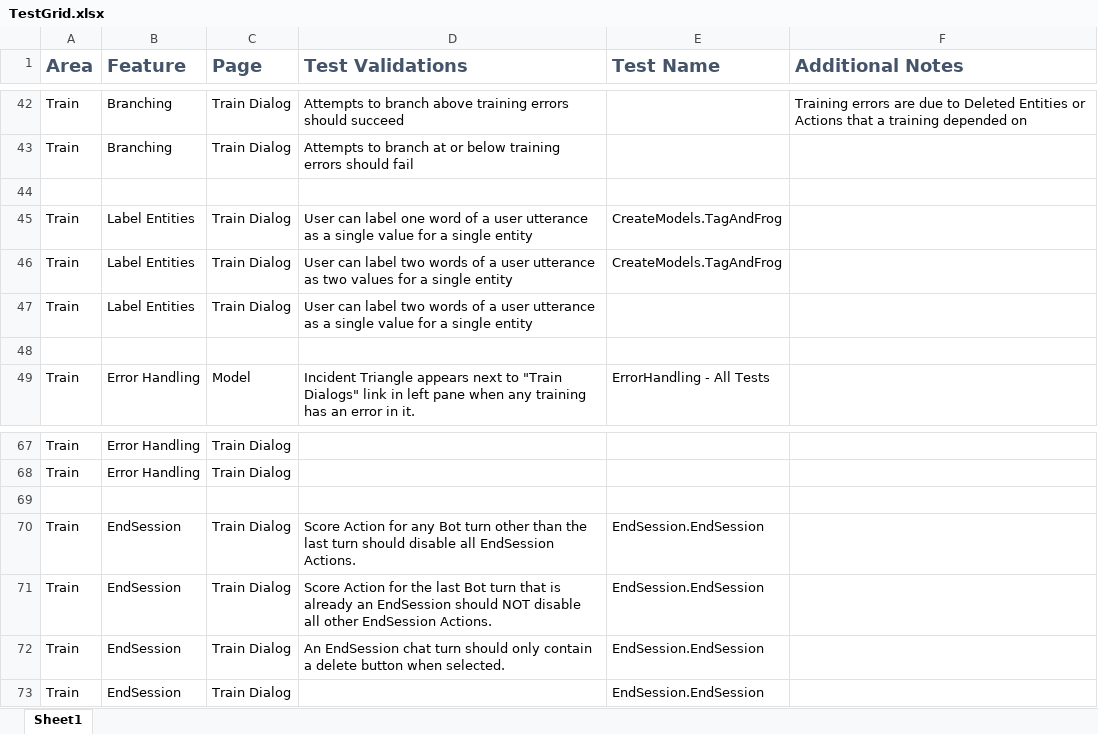
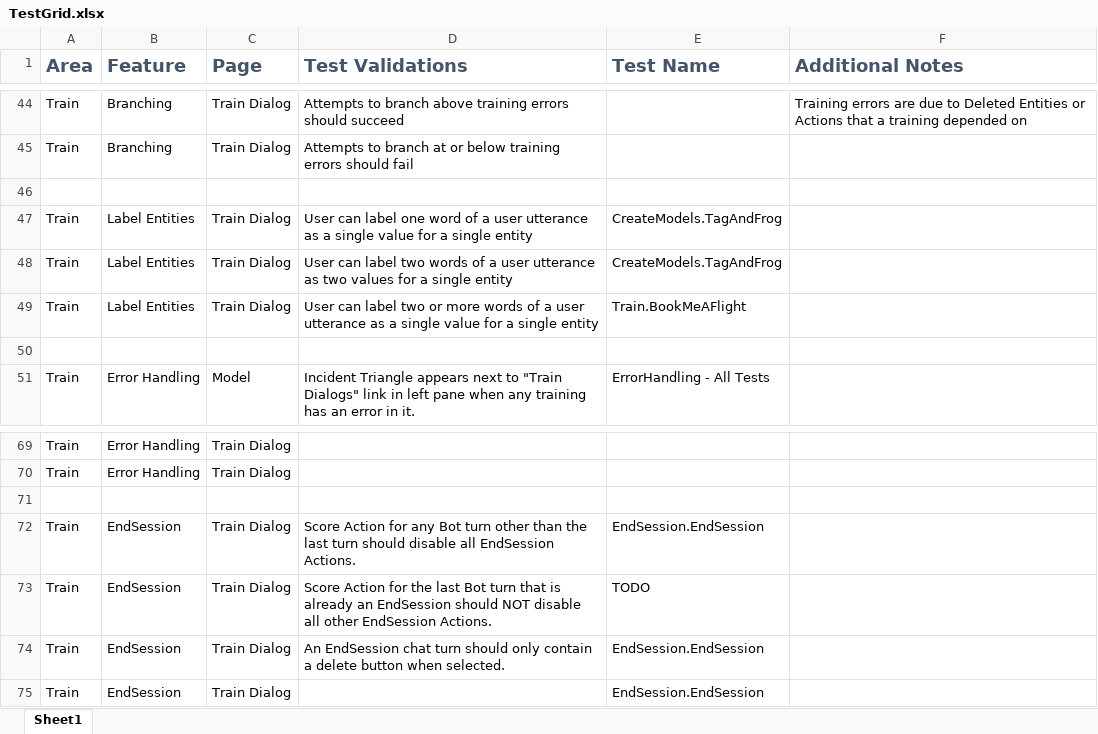
Before and after one commit to microsoft/ConversationLearner-UI, an Excel workbook: cypress/TestGrid.xlsx, sheet Sheet1, drawn as a sheet; only a part is shown, gaps mark what is left out; values as stored, in another font and other column widths than the file's, no borders; table styles not drawn; addresses are those after the commit; the diff covers the shown part only; the diff names each change by its address in the sheet, - before the commit and + after, or states it on an @@ line.

Commit message:
fix: refactor plus test grid update

```diff
--- a/cypress/TestGrid.xlsx (sheet Sheet1)
+++ b/cypress/TestGrid.xlsx (sheet Sheet1)
-D49 (Test Validations): …label two words of…
+D49 (Test Validations): …label two or more words of…
-E49 (Test Name): (empty)
+E49 (Test Name): Train.BookMeAFlight
-E73 (Test Name): EndSession.EndSession
+E73 (Test Name): TODO
```
Also changed, not shown: 6 added rows, 1 removed row and 9 edited cells elsewhere in this sheet, 2 other files.
